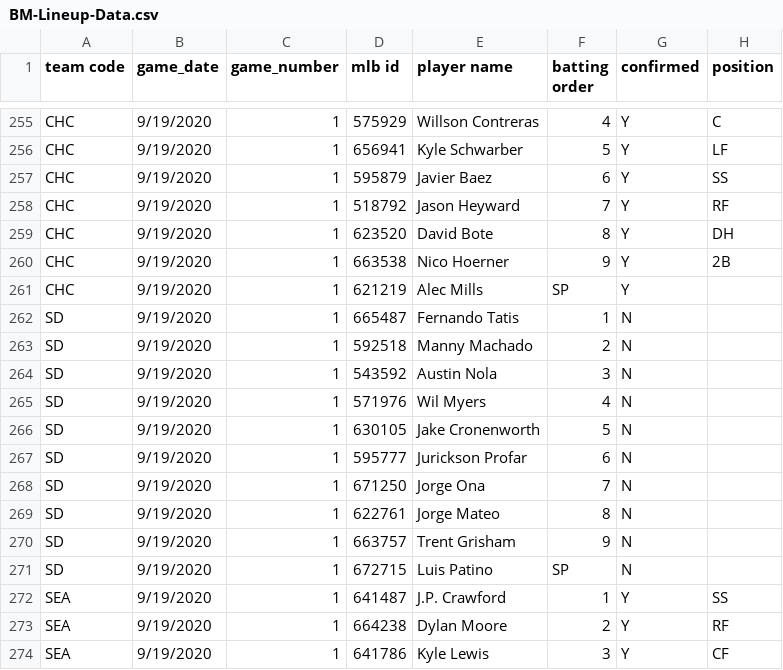
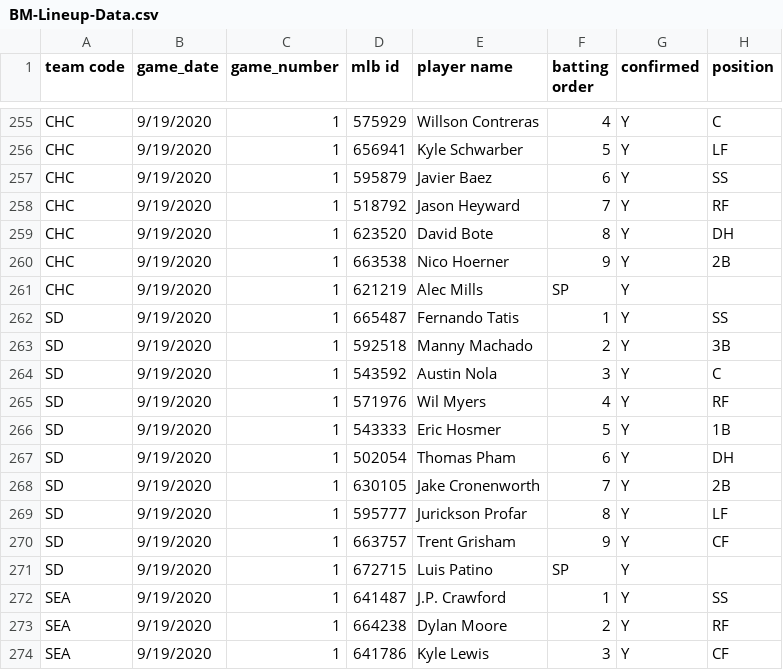
Before and after one commit to justinmof/MLBSheets-CSV-Files, a CSV file: BM-Lineup-Data.csv, drawn as a sheet; only a part is shown, gaps mark what is left out.

```diff
--- a/BM-Lineup-Data.csv
+++ b/BM-Lineup-Data.csv
@@ -261,12 +261,12 @@ CHC,9/19/2020,1,663538,Nico Hoerner,9,Y,2B
 CHC,9/19/2020,1,621219,Alec Mills,SP,Y,
-SD,9/19/2020,1,665487,Fernando Tatis,1,N,
-SD,9/19/2020,1,592518,Manny Machado,2,N,
-SD,9/19/2020,1,543592,Austin Nola,3,N,
-SD,9/19/2020,1,571976,Wil Myers,4,N,
-SD,9/19/2020,1,630105,Jake Cronenworth,5,N,
-SD,9/19/2020,1,595777,Jurickson Profar,6,N,
-SD,9/19/2020,1,671250,Jorge Ona,7,N,
-SD,9/19/2020,1,622761,Jorge Mateo,8,N,
-SD,9/19/2020,1,663757,Trent Grisham,9,N,
-SD,9/19/2020,1,672715,Luis Patino,SP,N,
+SD,9/19/2020,1,665487,Fernando Tatis,1,Y,SS
+SD,9/19/2020,1,592518,Manny Machado,2,Y,3B
+SD,9/19/2020,1,543592,Austin Nola,3,Y,C
+SD,9/19/2020,1,571976,Wil Myers,4,Y,RF
+SD,9/19/2020,1,543333,Eric Hosmer,5,Y,1B
+SD,9/19/2020,1,502054,Thomas Pham,6,Y,DH
+SD,9/19/2020,1,630105,Jake Cronenworth,7,Y,2B
+SD,9/19/2020,1,595777,Jurickson Profar,8,Y,LF
+SD,9/19/2020,1,663757,Trent Grisham,9,Y,CF
+SD,9/19/2020,1,672715,Luis Patino,SP,Y,
 SEA,9/19/2020,1,641487,J.P. Crawford,1,Y,SS
```
Also changed, not shown: BM-Lineup-Data1.csv.
